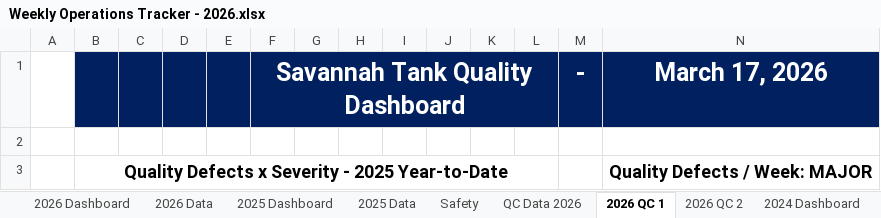
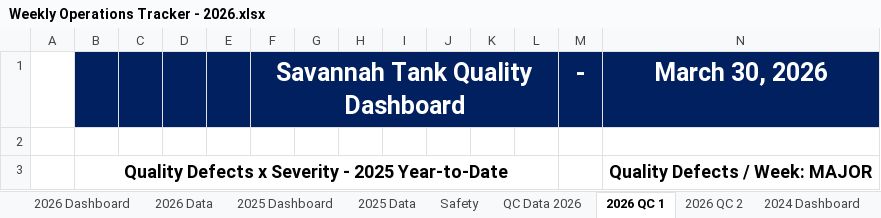
Before and after one commit to kelly12201984/DISCOVERY_PROCESS_AUTOMATION, an Excel workbook: DUSTIN/Weekly Operations Tracker - 2026.xlsx, sheet 2026 QC 1, drawn as a sheet; only a part is shown; values as stored, in another font and other column widths than the file's, no borders; charts and pictures not drawn; the diff names each change by its address in the sheet, - before the commit and + after, or states it on an @@ line.

```diff
--- a/DUSTIN/Weekly Operations Tracker - 2026.xlsx (sheet 2026 QC 1)
+++ b/DUSTIN/Weekly Operations Tracker - 2026.xlsx (sheet 2026 QC 1)
-N1: March 17, 2026
+N1: March 30, 2026
```
Also changed, not shown: sheet 2026 Data, sheet 2025 Data, sheet QC Data 2026, sheet 2025 Dashboard, sheet 2026 Dashboard, sheet 2026 QC 2, 7 more sheets, charts or pictures, 4 other files.
